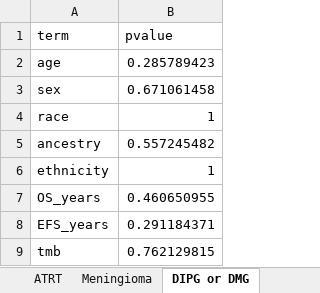
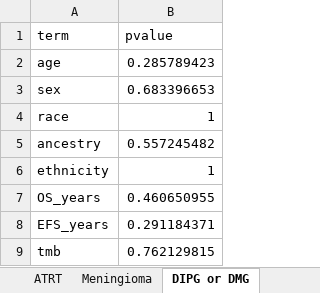
Before and after one commit to diskin-lab-chop/pbta-germline-somatic, an Excel workbook: analyses/demo-clin-stats/results/demo-clin-pvalues-by-histology.xlsx, sheet DIPG or DMG, drawn as a sheet; values as stored, in another font and other column widths than the file's, no borders; the diff names each change by its address in the sheet, - before the commit and + after, or states it on an @@ line.

Commit message:
rerun demo clin stats module

```diff
--- a/analyses/demo-clin-stats/results/demo-clin-pvalues-by-histology.xlsx (sheet DIPG or DMG)
+++ b/analyses/demo-clin-stats/results/demo-clin-pvalues-by-histology.xlsx (sheet DIPG or DMG)
-B3 (pvalue): 0.671061458
+B3 (pvalue): 0.683396653
```
Also changed, not shown: sheet Other high-grade glioma, analyses/demo-clin-stats/results/demo-clin-stats-by-histology.xlsx, 7 other files.
